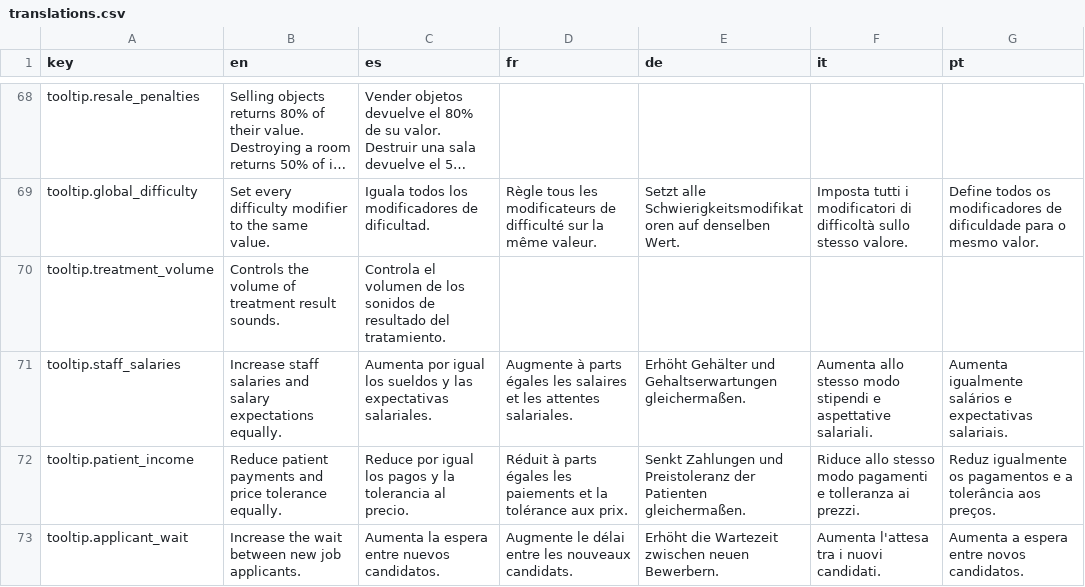
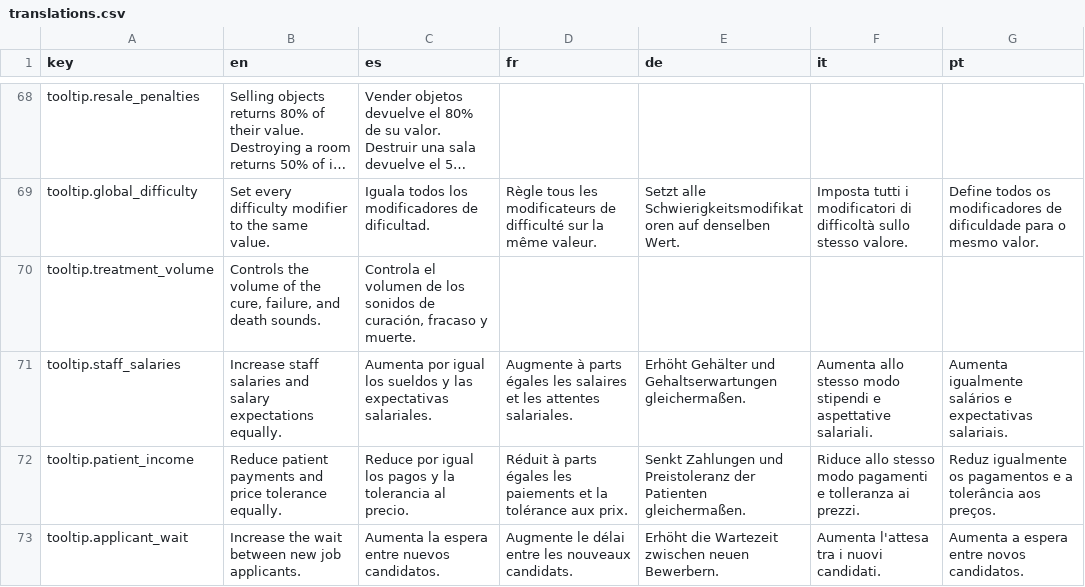
Before and after one commit to Xuxotron/UnderPressure, a CSV file: translations.csv, drawn as a sheet; only a part is shown, gaps mark what is left out; long unchanged cells end in …; the diff names each change by its address in the sheet, - before the commit and + after, or states it on an @@ line.

Commit message:
Fix treatment volume and settings responsiveness

```diff
--- a/translations.csv
+++ b/translations.csv
-B70 (en): …volume of treatment result sounds.
+B70 (en): …volume of the cure, failure, and death sounds.
-C70 (es): …sonidos de resultado del tratamiento.
+C70 (es): …sonidos de curación, fracaso y muerte.
```
Also changed, not shown: 4 other files.
